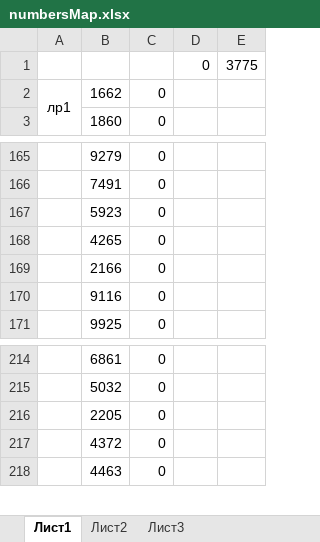
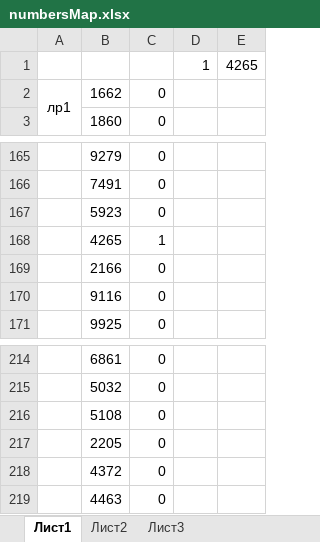
Before and after one commit to AKryukov92/programming-basics, an Excel workbook: src/numbersMap.xlsx, sheet Лист1, drawn as a sheet; only a part is shown, gaps mark what is left out; values as stored, in another font and other column widths than the file's, no borders; removed rows and columns are numbered as before the commit, all else as after; the diff names each change by its address in the sheet, - before the commit and + after, or states it on an @@ line.

```diff
--- a/src/numbersMap.xlsx (sheet Лист1)
+++ b/src/numbersMap.xlsx (sheet Лист1)
-row 1:  |  |  | 0 | 3775
+row 1:  |  |  | 1 | 4265
-C168: 0
+C168: 1
+row 216:  | 5108 | 0
```
Also changed, not shown: 19 other files.
